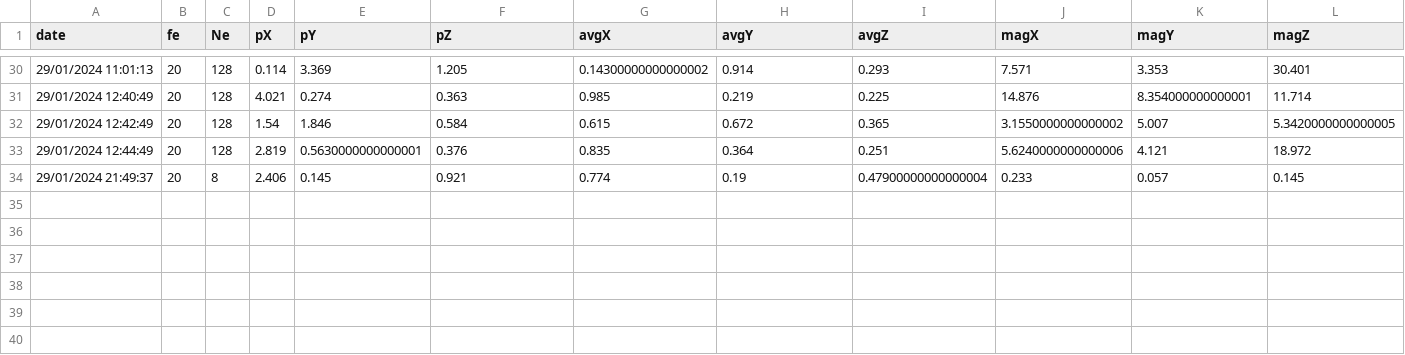
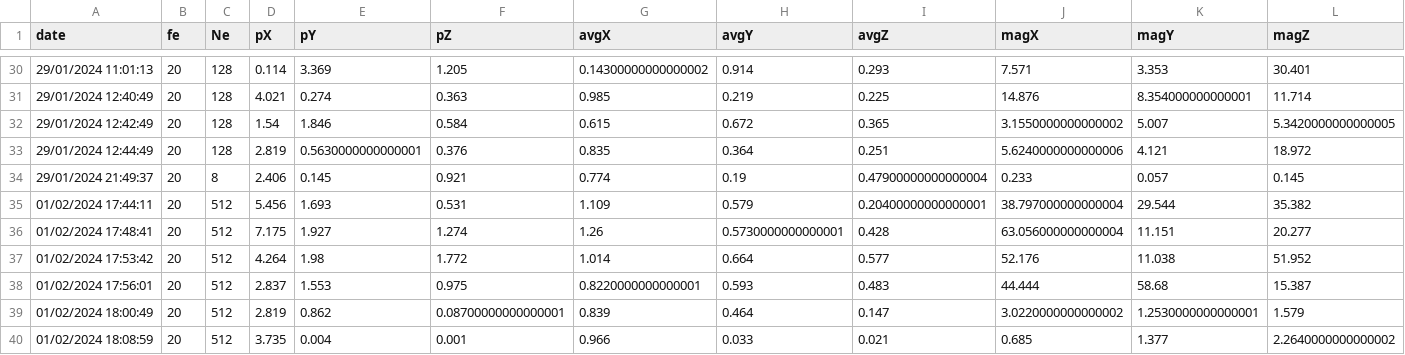
Before and after one commit to Mipiker/Candelabre, a CSV file: log/0080E115000A9B3C.csv, drawn as a sheet; only a part is shown, gaps mark what is left out; rows hold the shown columns only; the diff names each change by its address in the sheet, - before the commit and + after, or states it on an @@ line.

```diff
--- a/log/0080E115000A9B3C.csv
+++ b/log/0080E115000A9B3C.csv
+row 35: 01/02/2024 17:44:11 | 20 | 512 | 5.456 | 1.693 | 0.531 | 1.109 | 0.579 | 0.20400000000000001 | 38.797000000000004 | 29.544 | 35.382
+row 36: 01/02/2024 17:48:41 | 20 | 512 | 7.175 | 1.927 | 1.274 | 1.26 | 0.5730000000000001 | 0.428 | 63.056000000000004 | 11.151 | 20.277
+row 37: 01/02/2024 17:53:42 | 20 | 512 | 4.264 | 1.98 | 1.772 | 1.014 | 0.664 | 0.577 | 52.176 | 11.038 | 51.952
+row 38: 01/02/2024 17:56:01 | 20 | 512 | 2.837 | 1.553 | 0.975 | 0.8220000000000001 | 0.593 | 0.483 | 44.444 | 58.68 | 15.387
+row 39: 01/02/2024 18:00:49 | 20 | 512 | 2.819 | 0.862 | 0.08700000000000001 | 0.839 | 0.464 | 0.147 | 3.0220000000000002 | 1.2530000000000001 | 1.579
+row 40: 01/02/2024 18:08:59 | 20 | 512 | 3.735 | 0.004 | 0.001 | 0.966 | 0.033 | 0.021 | 0.685 | 1.377 | 2.2640000000000002
```
Also changed, not shown: log/downlink.csv, 5 other files.
